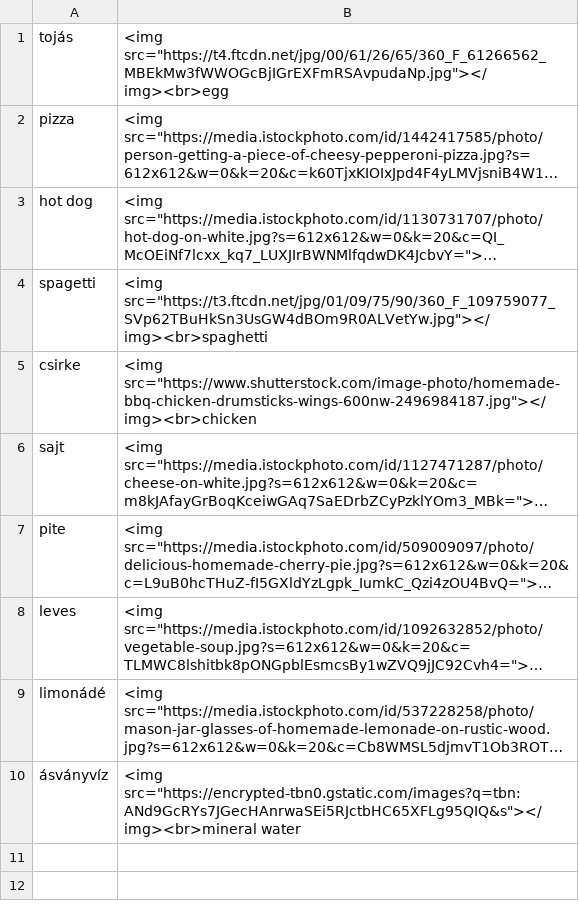
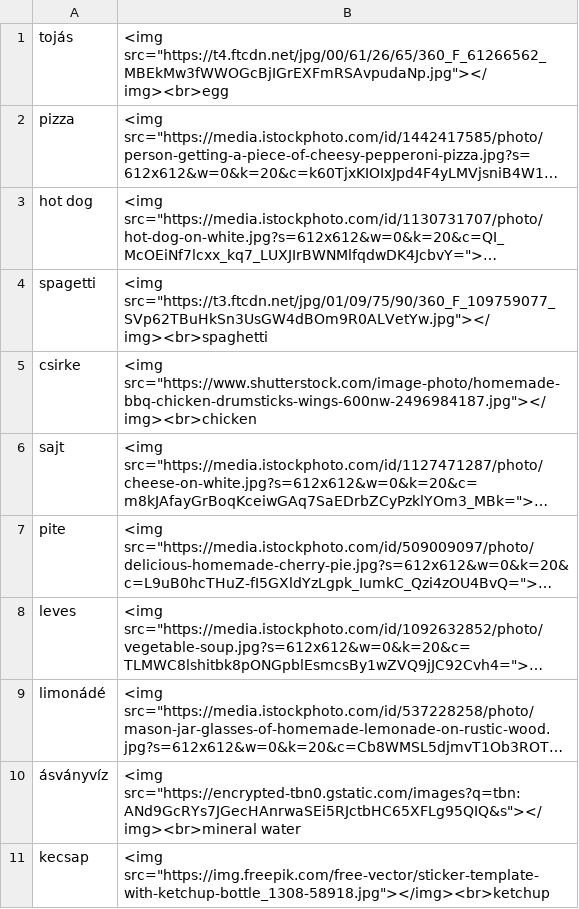
Before and after one commit to Felisha76/portfolio, a CSV file: cs_templates/en_hu_food.csv, drawn as a sheet; long unchanged cells end in …; the diff names each change by its address in the sheet, - before the commit and + after, or states it on an @@ line.

```diff
--- a/cs_templates/en_hu_food.csv
+++ b/cs_templates/en_hu_food.csv
+row 11: kecsap | <img src="https://img.freepik.com/free-vector/sticker-template-with-ketchup-bottle_1308-58918.jpg"></img><br>ketchup
```
Also changed, not shown: cs_templates/en_hu_bodyparts.csv, cs_templates/en_hu_free_time.csv, 1 other file.
